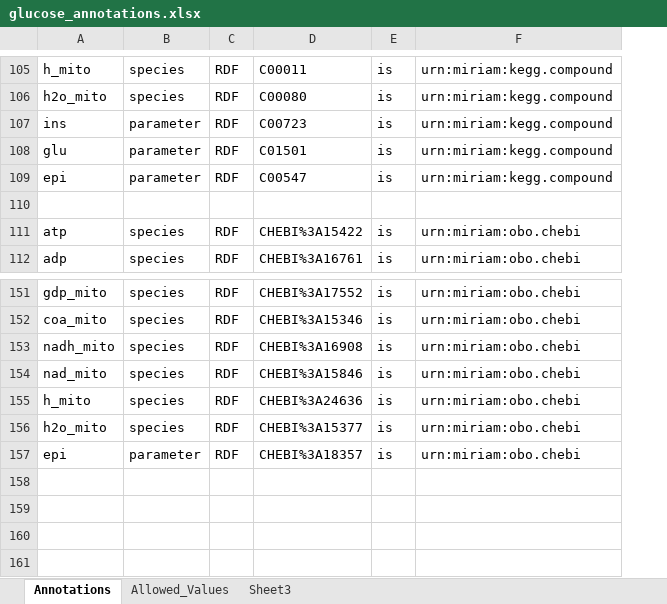
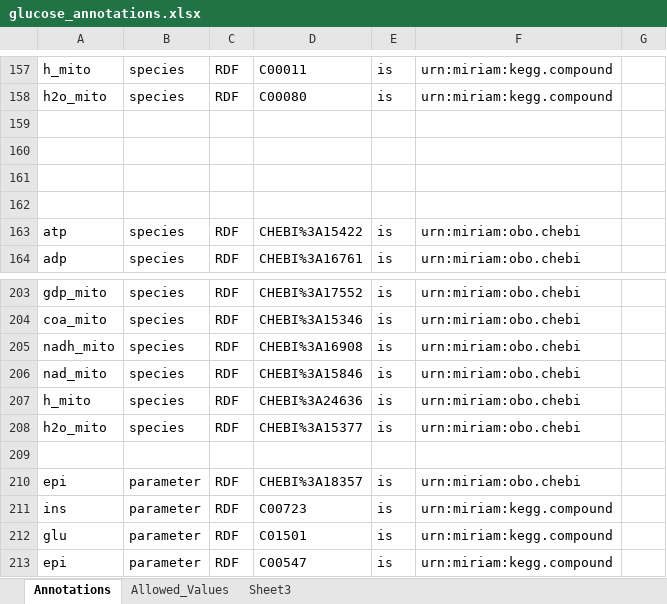
Before and after one commit to jingyayeah/multiscale-galactose, an Excel workbook: python/multiscalepy/multiscale/modelcreator/models/glucose/glucose_annotations.xlsx, sheet Annotations, drawn as a sheet; only a part is shown, gaps mark what is left out; values as stored, in another font and other column widths than the file's, no borders; addresses are those after the commit; the diff covers the shown part only; the diff names each change by its address in the sheet, - before the commit and + after, or states it on an @@ line.

Commit message:
Annotation of glucose model started

```diff
--- a/python/multiscalepy/multiscale/modelcreator/models/glucose/glucose_annotations.xlsx (sheet Annotations)
+++ b/python/multiscalepy/multiscale/modelcreator/models/glucose/glucose_annotations.xlsx (sheet Annotations)
+column G, empty
-row 159: ins | parameter | RDF | C00723 | is | urn:miriam:kegg.compound
+row 159: (empty)
-row 160: glu | parameter | RDF | C01501 | is | urn:miriam:kegg.compound
+row 160: (empty)
-row 161: epi | parameter | RDF | C00547 | is | urn:miriam:kegg.compound
+row 161: (empty)
+row 209: (empty)
+row 211: ins | parameter | RDF | C00723 | is | urn:miriam:kegg.compound
+row 212: glu | parameter | RDF | C01501 | is | urn:miriam:kegg.compound
+row 213: epi | parameter | RDF | C00547 | is | urn:miriam:kegg.compound
```
Also changed, not shown: 52 added rows elsewhere in this sheet, 11 other files.
